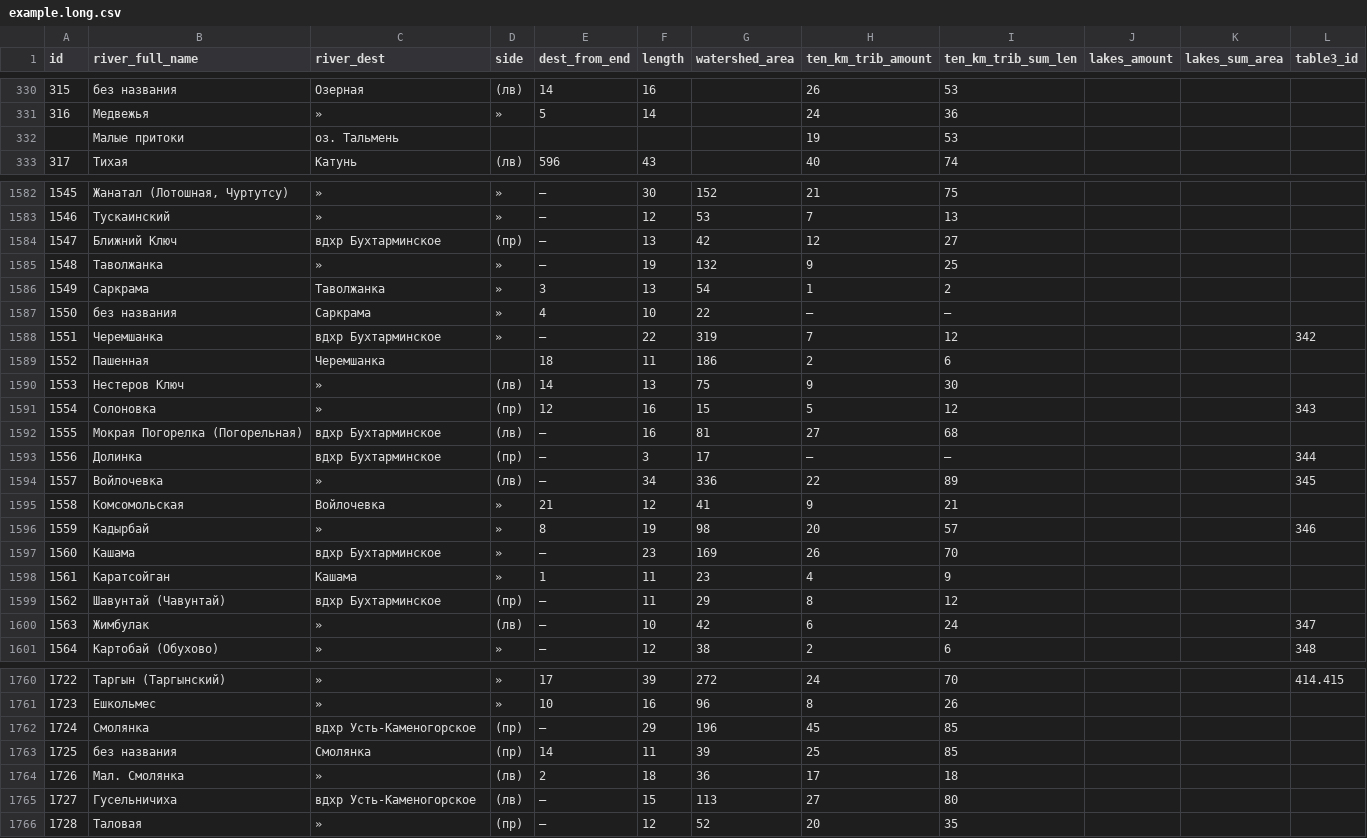
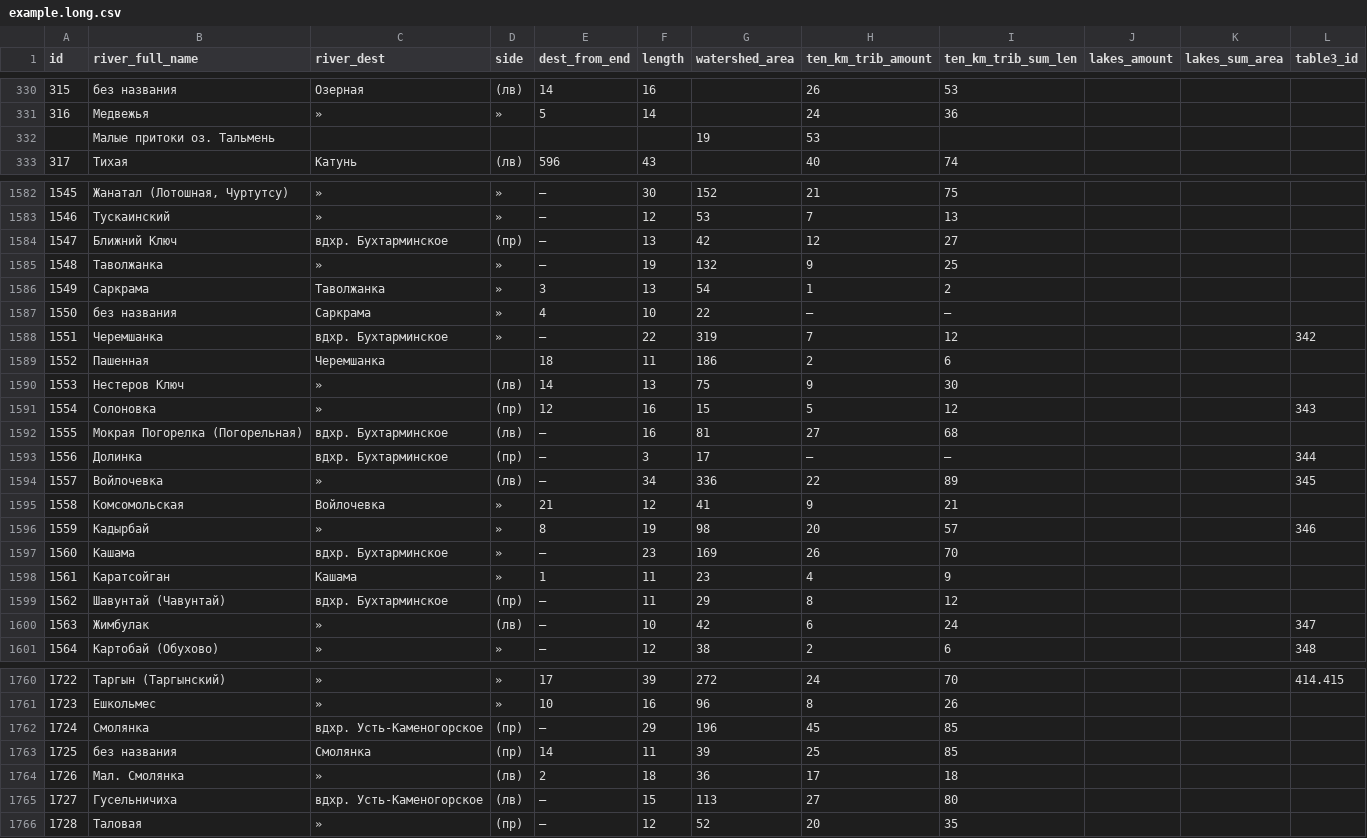
Before and after one commit to vitalyisaev2/river-orders, a CSV file: data/example.long.csv, drawn as a sheet; only a part is shown, gaps mark what is left out; the diff covers the shown part only.

```diff
--- a/data/example.long.csv
+++ b/data/example.long.csv
@@ -331,3 +331,3 @@ id;river_full_name;river_dest;side;dest_from_end;length;watershed_area;ten_km_tr
 316;Медвежья;»;»;5;14;;24;36;;;
-;Малые притоки;оз. Тальмень;;;;;19;53;;;
+;Малые притоки оз. Тальмень;;;;;19;53;;;
 317;Тихая;Катунь;(лв);596;43;;40;74;;;
@@ -1583,3 +1583,3 @@ id;river_full_name;river_dest;side;dest_from_end;length;watershed_area;ten_km_tr
 1546;Тускаинский;»;»;—;12;53;7;13;;;
-1547;Ближний Ключ;вдхр Бухтарминское;(пр);—;13;42;12;27;;;
+1547;Ближний Ключ;вдхр. Бухтарминское;(пр);—;13;42;12;27;;;
 1548;Таволжанка;»;»;—;19;132;9;25;;;
@@ -1587,3 +1587,3 @@ id;river_full_name;river_dest;side;dest_from_end;length;watershed_area;ten_km_tr
 1550;без названия;Саркрама;»;4;10;22;—;—;;;
-1551;Черемшанка;вдхр Бухтарминское;»;—;22;319;7;12;;;342
+1551;Черемшанка;вдхр. Бухтарминское;»;—;22;319;7;12;;;342
 1552;Пашенная;Черемшанка;;18;11;186;2;6;;;
@@ -1591,4 +1591,4 @@ id;river_full_name;river_dest;side;dest_from_end;length;watershed_area;ten_km_tr
 1554;Солоновка;»;(пр);12;16;15;5;12;;;343
-1555;Мокрая Погорелка (Погорельная);вдхр Бухтарминское;(лв);—;16;81;27;68;;;
-1556;Долинка;вдхр Бухтарминское;(пр);—;3;17;—;—;;;344
+1555;Мокрая Погорелка (Погорельная);вдхр. Бухтарминское;(лв);—;16;81;27;68;;;
+1556;Долинка;вдхр. Бухтарминское;(пр);—;3;17;—;—;;;344
 1557;Войлочевка;»;(лв);—;34;336;22;89;;;345
@@ -1596,5 +1596,5 @@ id;river_full_name;river_dest;side;dest_from_end;length;watershed_area;ten_km_tr
 1559;Кадырбай;»;»;8;19;98;20;57;;;346
-1560;Кашама;вдхр Бухтарминское;»;—;23;169;26;70;;;
+1560;Кашама;вдхр. Бухтарминское;»;—;23;169;26;70;;;
 1561;Каратсойган;Кашама;»;1;11;23;4;9;;;
-1562;Шавунтай (Чавунтай);вдхр Бухтарминское;(пр);—;11;29;8;12;;;
+1562;Шавунтай (Чавунтай);вдхр. Бухтарминское;(пр);—;11;29;8;12;;;
 1563;Жимбулак;»;(лв);—;10;42;6;24;;;347
@@ -1761,6 +1761,6 @@ id;river_full_name;river_dest;side;dest_from_end;length;watershed_area;ten_km_tr
 1723;Ешкольмес;»;»;10;16;96;8;26;;;
-1724;Смолянка;вдхр Усть-Каменогорское;(пр);—;29;196;45;85;;;
+1724;Смолянка;вдхр. Усть-Каменогорское;(пр);—;29;196;45;85;;;
 1725;без названия;Смолянка;(пр);14;11;39;25;85;;;
 1726;Мал. Смолянка;»;(лв);2;18;36;17;18;;;
-1727;Гусельничиха;вдхр Усть-Каменогорское;(лв);—;15;113;27;80;;;
+1727;Гусельничиха;вдхр. Усть-Каменогорское;(лв);—;15;113;27;80;;;
 1728;Таловая;»;(пр);—;12;52;20;35;;;
```
Also changed, not shown: 30 edited cells elsewhere in this file, 5 other files.
